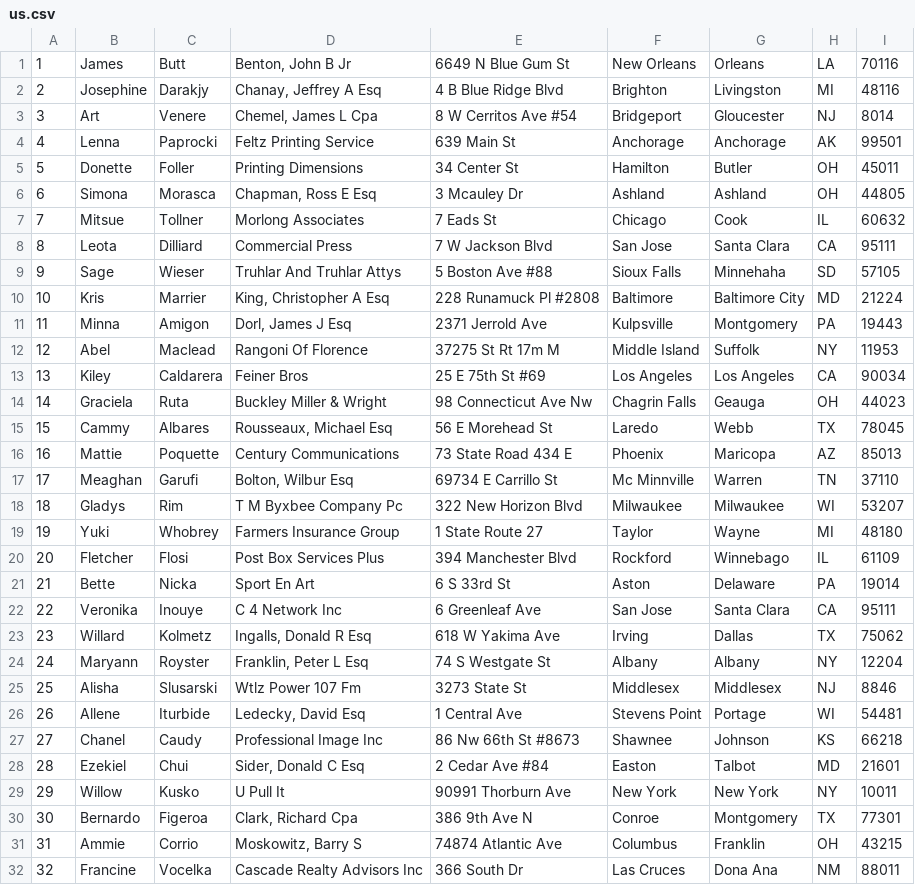
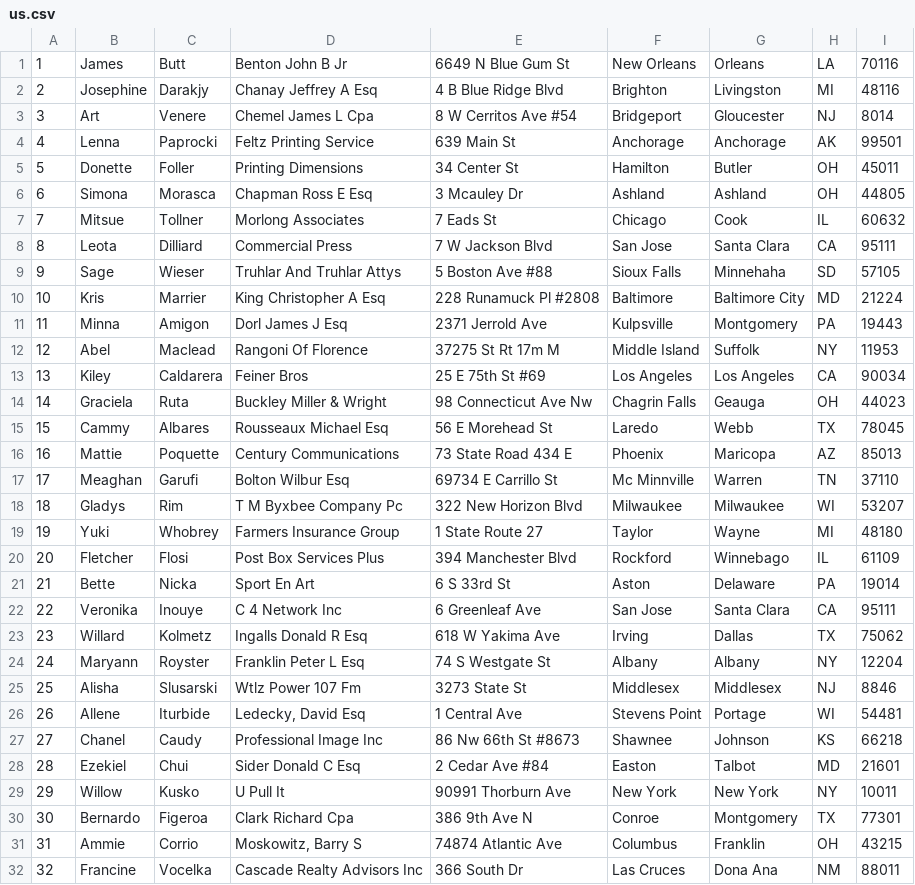
Before and after one commit to DevaniRehana/cse5335-rxd0807-2, a CSV file: us.csv, drawn as a sheet; only a part is shown; the diff covers the shown part only.

Commit message:
push code

```diff
--- a/us.csv
+++ b/us.csv
@@ -1,7 +1,7 @@
-1,James,Butt,"Benton, John B Jr",6649 N Blue Gum St,New Orleans,Orleans,LA,70116
-2,Josephine,Darakjy,"Chanay, Jeffrey A Esq",4 B Blue Ridge Blvd,Brighton,Livingston,MI,48116
-3,Art,Venere,"Chemel, James L Cpa",8 W Cerritos Ave #54,Bridgeport,Gloucester,NJ,8014
+1,James,Butt,Benton John B Jr,6649 N Blue Gum St,New Orleans,Orleans,LA,70116
+2,Josephine,Darakjy,Chanay Jeffrey A Esq,4 B Blue Ridge Blvd,Brighton,Livingston,MI,48116
+3,Art,Venere,Chemel James L Cpa,8 W Cerritos Ave #54,Bridgeport,Gloucester,NJ,8014
 4,Lenna,Paprocki,Feltz Printing Service,639 Main St,Anchorage,Anchorage,AK,99501
 5,Donette,Foller,Printing Dimensions,34 Center St,Hamilton,Butler,OH,45011
-6,Simona,Morasca,"Chapman, Ross E Esq",3 Mcauley Dr,Ashland,Ashland,OH,44805
+6,Simona,Morasca,Chapman Ross E Esq,3 Mcauley Dr,Ashland,Ashland,OH,44805
 7,Mitsue,Tollner,Morlong Associates,7 Eads St,Chicago,Cook,IL,60632
@@ -9,4 +9,4 @@
 9,Sage,Wieser,Truhlar And Truhlar Attys,5 Boston Ave #88,Sioux Falls,Minnehaha,SD,57105
-10,Kris,Marrier,"King, Christopher A Esq",228 Runamuck Pl #2808,Baltimore,Baltimore City,MD,21224
-11,Minna,Amigon,"Dorl, James J Esq",2371 Jerrold Ave,Kulpsville,Montgomery,PA,19443
+10,Kris,Marrier,King  Christopher A Esq,228 Runamuck Pl #2808,Baltimore,Baltimore City,MD,21224
+11,Minna,Amigon,Dorl James J Esq,2371 Jerrold Ave,Kulpsville,Montgomery,PA,19443
 12,Abel,Maclead,Rangoni Of Florence,37275 St  Rt 17m M,Middle Island,Suffolk,NY,11953
@@ -14,5 +14,5 @@
 14,Graciela,Ruta,Buckley Miller & Wright,98 Connecticut Ave Nw,Chagrin Falls,Geauga,OH,44023
-15,Cammy,Albares,"Rousseaux, Michael Esq",56 E Morehead St,Laredo,Webb,TX,78045
+15,Cammy,Albares,Rousseaux Michael Esq,56 E Morehead St,Laredo,Webb,TX,78045
 16,Mattie,Poquette,Century Communications,73 State Road 434 E,Phoenix,Maricopa,AZ,85013
-17,Meaghan,Garufi,"Bolton, Wilbur Esq",69734 E Carrillo St,Mc Minnville,Warren,TN,37110
+17,Meaghan,Garufi,Bolton Wilbur Esq,69734 E Carrillo St,Mc Minnville,Warren,TN,37110
 18,Gladys,Rim,T M Byxbee Company Pc,322 New Horizon Blvd,Milwaukee,Milwaukee,WI,53207
@@ -22,4 +22,4 @@
 22,Veronika,Inouye,C 4 Network Inc,6 Greenleaf Ave,San Jose,Santa Clara,CA,95111
-23,Willard,Kolmetz,"Ingalls, Donald R Esq",618 W Yakima Ave,Irving,Dallas,TX,75062
-24,Maryann,Royster,"Franklin, Peter L Esq",74 S Westgate St,Albany,Albany,NY,12204
+23,Willard,Kolmetz,Ingalls Donald R Esq,618 W Yakima Ave,Irving,Dallas,TX,75062
+24,Maryann,Royster,Franklin Peter L Esq,74 S Westgate St,Albany,Albany,NY,12204
 25,Alisha,Slusarski,Wtlz Power 107 Fm,3273 State St,Middlesex,Middlesex,NJ,8846
@@ -27,5 +27,5 @@
 27,Chanel,Caudy,Professional Image Inc,86 Nw 66th St #8673,Shawnee,Johnson,KS,66218
-28,Ezekiel,Chui,"Sider, Donald C Esq",2 Cedar Ave #84,Easton,Talbot,MD,21601
+28,Ezekiel,Chui,Sider Donald C Esq,2 Cedar Ave #84,Easton,Talbot,MD,21601
 29,Willow,Kusko,U Pull It,90991 Thorburn Ave,New York,New York,NY,10011
-30,Bernardo,Figeroa,"Clark, Richard Cpa",386 9th Ave N,Conroe,Montgomery,TX,77301
+30,Bernardo,Figeroa,Clark Richard Cpa,386 9th Ave N,Conroe,Montgomery,TX,77301
 31,Ammie,Corrio,"Moskowitz, Barry S",74874 Atlantic Ave,Columbus,Franklin,OH,43215
```
Also changed, not shown: 12 edited cells elsewhere in this file.
